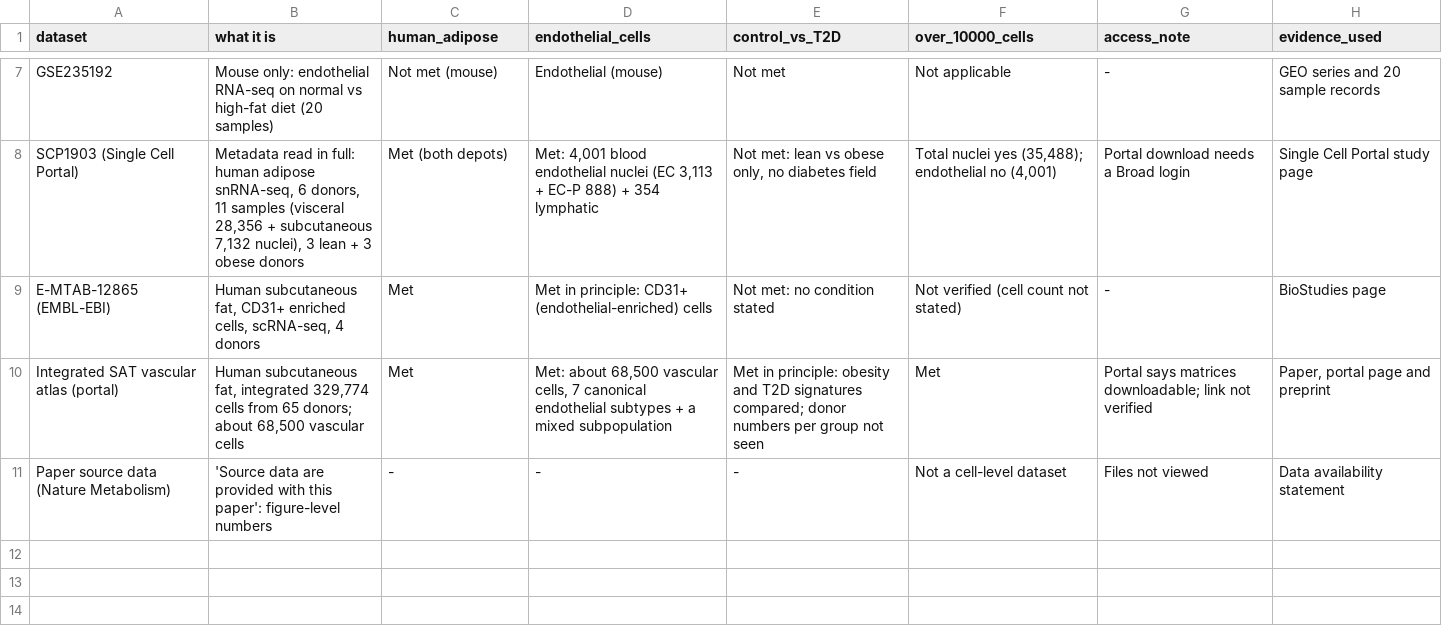
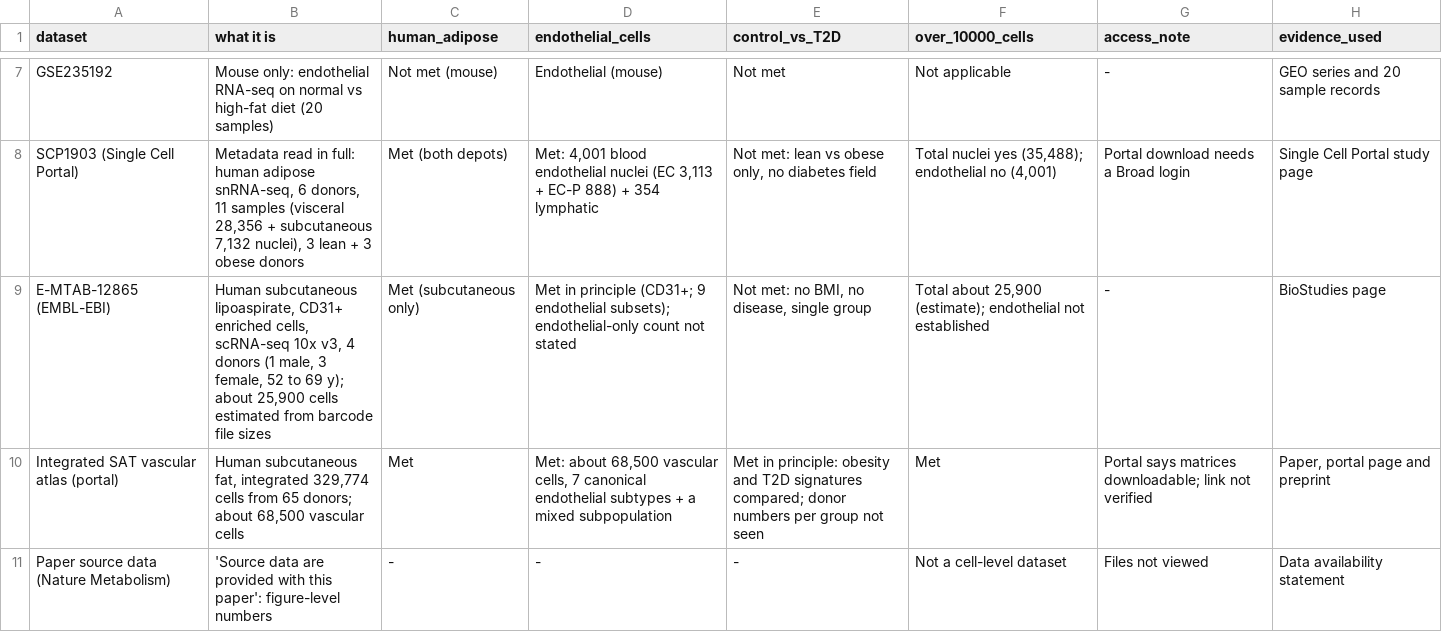
Before and after one commit to jovitaand/Literature-Review-for-Control-Vs-Stressed-Adipose-Tissues, a CSV file: data/metadata/atlas_source_datasets_screen.csv, drawn as a sheet; only a part is shown, gaps mark what is left out.

```diff
--- a/data/metadata/atlas_source_datasets_screen.csv
+++ b/data/metadata/atlas_source_datasets_screen.csv
@@ -8,3 +8,3 @@ GSE235192,Mouse only: endothelial RNA-seq on normal vs high-fat diet (20 samples
 SCP1903 (Single Cell Portal),"Metadata read in full: human adipose snRNA-seq, 6 donors, 11 samples (visceral 28,356 + subcutaneous 7,132 nuclei), 3 lean + 3 obese donors",Met (both depots),"Met: 4,001 blood endothelial nuclei (EC 3,113 + EC-P 888) + 354 lymphatic","Not met: lean vs obese only, no diabetes field","Total nuclei yes (35,488); endothelial no (4,001)",Portal download needs a Broad login,Single Cell Portal study page
-E-MTAB-12865 (EMBL-EBI),"Human subcutaneous fat, CD31+ enriched cells, scRNA-seq, 4 donors",Met,Met in principle: CD31+ (endothelial-enriched) cells,Not met: no condition stated,Not verified (cell count not stated),-,BioStudies page
+E-MTAB-12865 (EMBL-EBI),"Human subcutaneous lipoaspirate, CD31+ enriched cells, scRNA-seq 10x v3, 4 donors (1 male, 3 female, 52 to 69 y); about 25,900 cells estimated from barcode file sizes",Met (subcutaneous only),Met in principle (CD31+; 9 endothelial subsets); endothelial-only count not stated,"Not met: no BMI, no disease, single group","Total about 25,900 (estimate); endothelial not established",-,BioStudies page
 Integrated SAT vascular atlas (portal),"Human subcutaneous fat, integrated 329,774 cells from 65 donors; about 68,500 vascular cells",Met,"Met: about 68,500 vascular cells, 7 canonical endothelial subtypes + a mixed subpopulation",Met in principle: obesity and T2D signatures compared; donor numbers per group not seen,Met,Portal says matrices downloadable; link not verified,"Paper, portal page and preprint"
```
Also changed, not shown: 2 other files.
